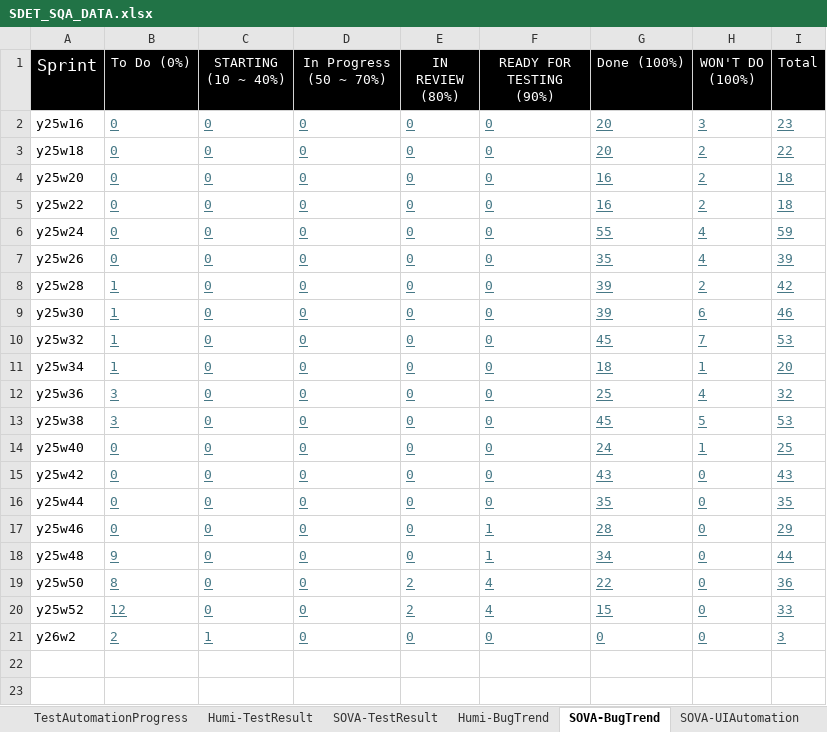
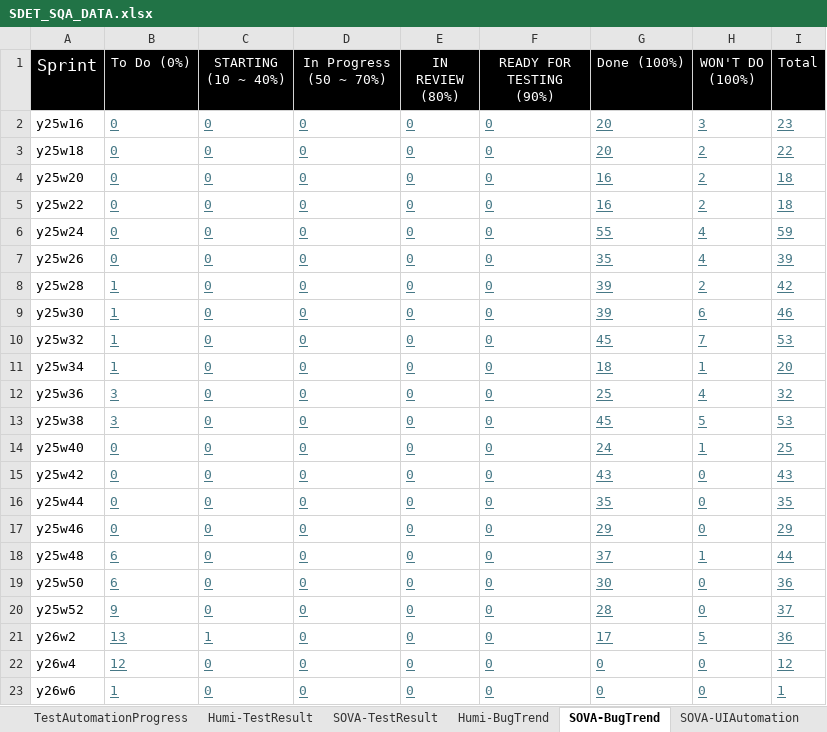
Before and after one commit to whsu45/CycleView, an Excel workbook: data/SDET_SQA_DATA.xlsx, sheet SOVA-BugTrend, drawn as a sheet; values as stored, in another font and other column widths than the file's, no borders; charts and pictures and table styles not drawn; the diff names each change by its address in the sheet, - before the commit and + after, or states it on an @@ line.

```diff
--- a/data/SDET_SQA_DATA.xlsx (sheet SOVA-BugTrend)
+++ b/data/SDET_SQA_DATA.xlsx (sheet SOVA-BugTrend)
-F17:F18 (READY FOR TESTING (90%)): 1
+F17:F18 (READY FOR TESTING (90%)): 0
-G17 (Done (100%)): 28
+G17 (Done (100%)): 29
-B18 (To Do (0%)): 9
+B18 (To Do (0%)): 6
-G18 (Done (100%)): 34
+G18 (Done (100%)): 37
-H18 (WON'T DO (100%)): 0
+H18 (WON'T DO (100%)): 1
-B19 (To Do (0%)): 8
+B19 (To Do (0%)): 6
-E19:E20 (IN REVIEW (80%)): 2
+E19:E20 (IN REVIEW (80%)): 0
-F19:F20 (READY FOR TESTING (90%)): 4
+F19:F20 (READY FOR TESTING (90%)): 0
-G19 (Done (100%)): 22
+G19 (Done (100%)): 30
-B20 (To Do (0%)): 12
+B20 (To Do (0%)): 9
-G20 (Done (100%)): 15
+G20 (Done (100%)): 28
-I20 (Total): 33
+I20 (Total): 37
-B21 (To Do (0%)): 2
+B21 (To Do (0%)): 13
-G21 (Done (100%)): 0
+G21 (Done (100%)): 17
-H21 (WON'T DO (100%)): 0
+H21 (WON'T DO (100%)): 5
-I21 (Total): 3
+I21 (Total): 36
+row 22: y26w4 | 12 | 0 | 0 | 0 | 0 | 0 | 0 | 12
+row 23: y26w6 | 1 | 0 | 0 | 0 | 0 | 0 | 0 | 1
```
Also changed, not shown: sheet Humi-BugTrend, sheet SOVA-TestResult, sheet TestAutomationProgress, sheet SOVA-UIAutomation, sheet Humi-TestResult, charts or pictures, 5 other files.
